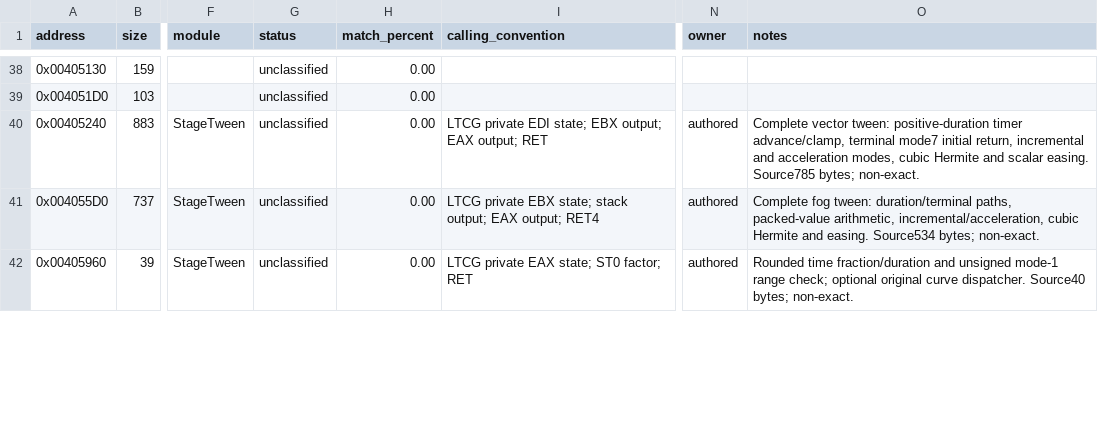
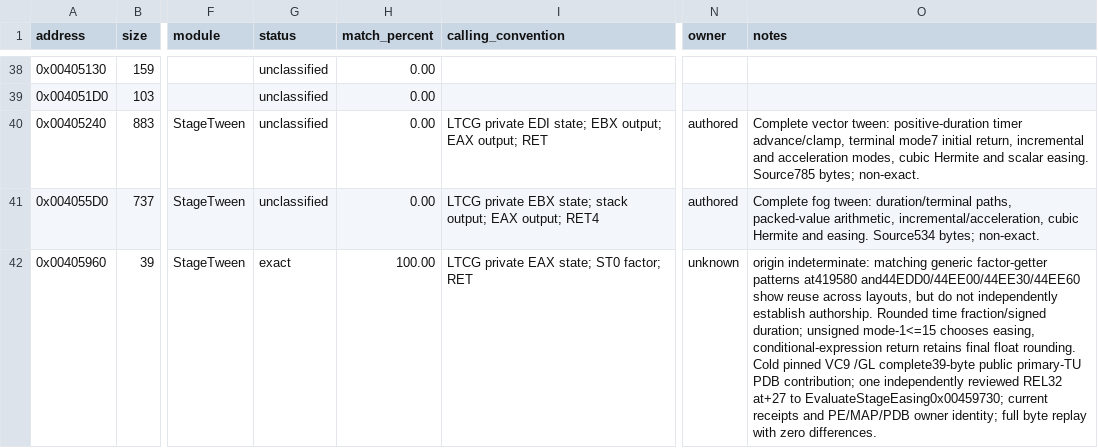
Before and after one commit to N0zoM1z0/th11, a CSV file: config/functions.csv, drawn as a sheet; only a part is shown, gaps mark what is left out; the diff covers the shown part only; the diff names each change by its address in the sheet, - before the commit and + after, or states it on an @@ line.

Commit message:
gpt-6.1-sol: match full easing dispatcher and tween factors

```diff
--- a/config/functions.csv
+++ b/config/functions.csv
-G42 (status): unclassified
+G42 (status): exact
-H42 (match_percent): 0.00
+H42 (match_percent): 100.00
-N42 (owner): authored
+N42 (owner): unknown
-O42 (notes): Rounded time fraction/duration and unsigned mode-1 range check; optional original curve dispatcher. Source40 bytes; non-exact.
+O42 (notes): origin indeterminate: matching generic factor-getter patterns at419580 and44EDD0/44EE00/44EE30/44EE60 show reuse across layouts, but do not independently establish authorship. Rounded time fraction/signed duration; unsigned mode-1<=15 chooses easing, conditional-expression return retains final float rounding. Cold pinned VC9 /GL complete39-byte public primary-TU PDB contribution; one independently reviewed REL32 at+27 to EvaluateStageEasing0x00459730; current receipts and PE/MAP/PDB owner identity; full byte replay with zero differences.
```
Also changed, not shown: 16 edited cells elsewhere in this file, config/function-boundaries.csv, config/function-origins.csv, 16 other files.
